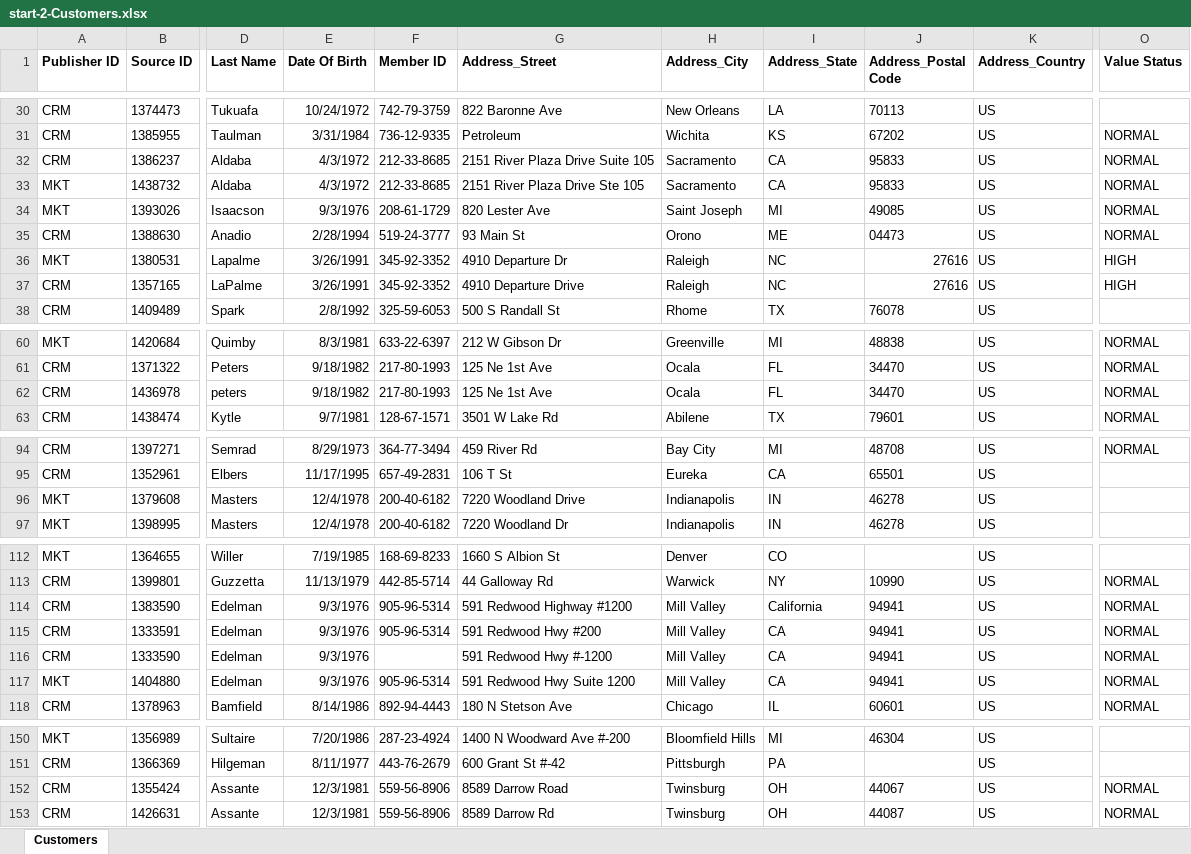
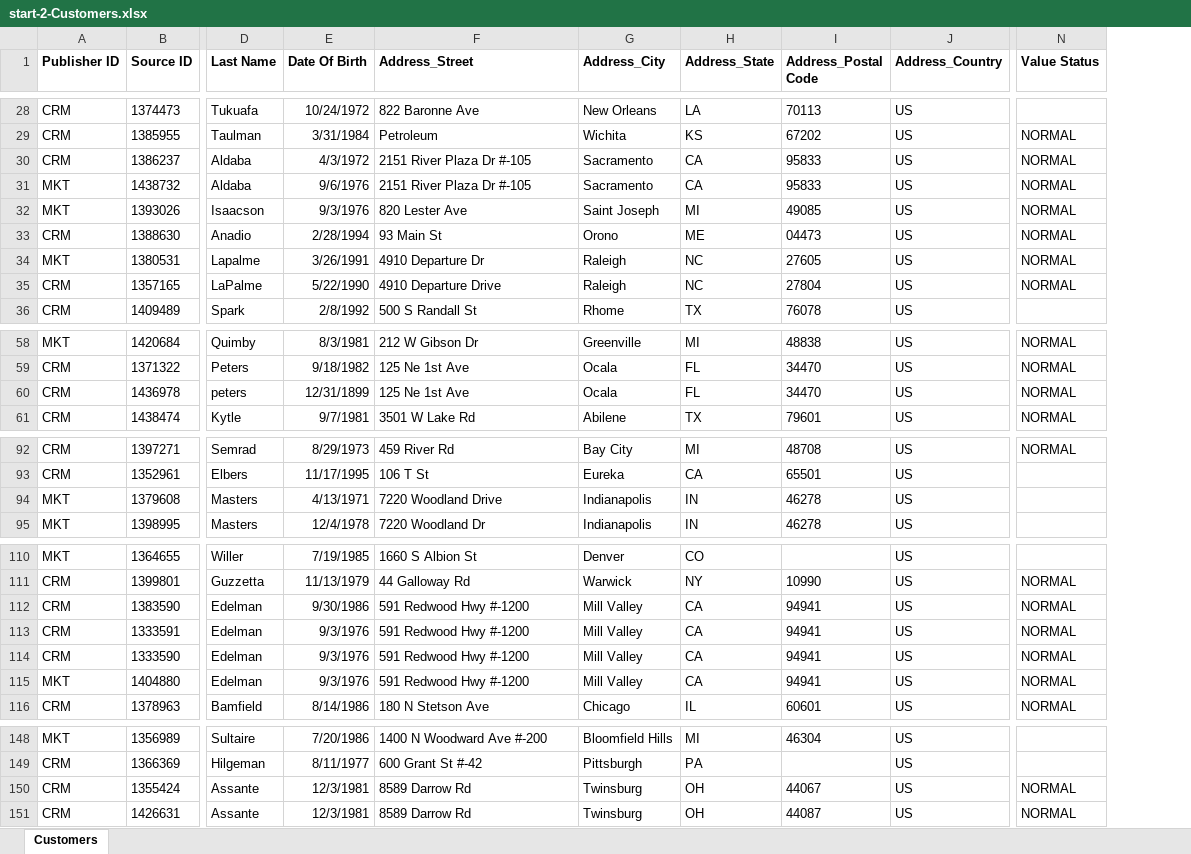
Before and after one commit to semarchy/xdm-tutorials, an Excel workbook: demo-applications/customer-b2c/datasets/start-2-Customers.xlsx, sheet Customers, drawn as a sheet; only a part is shown, gaps mark what is left out; values as stored, in another font and other column widths than the file's, no borders; removed rows and columns are numbered as before the commit, all else as after; the diff covers the shown part only; the diff names each change by its address in the sheet, - before the commit and + after, or states it on an @@ line.

Commit message:
Reset back to v5.1 Customer B2C app 2. customer/person dataset

```diff
--- a/demo-applications/customer-b2c/datasets/start-2-Customers.xlsx (sheet Customers)
+++ b/demo-applications/customer-b2c/datasets/start-2-Customers.xlsx (sheet Customers)
-column F (Member ID), rows 30-38: 742-79-3759 | 736-12-9335 | 212-33-8685 | 212-33-8685 | 208-61-1729 | 519-24-3777 | 345-92-3352 | 345-92-3352 | 325-59-6053; rows 60-63: 633-22-6397 | 217-80-1993 | 217-80-1993 | 128-67-1571; rows 94-97: 364-77-3494 | 657-49-2831 | 200-40-6182 | 200-40-6182; rows 112-118: 168-69-8233 | 442-85-5714 | 905-96-5314 | 905-96-5314 |  | 905-96-5314 | 892-94-4443; rows 150-153: 287-23-4924 | 443-76-2679 | 559-56-8906 | 559-56-8906
-F30 (Address_Street): 2151 River Plaza Drive Suite 105
+F30 (Address_Street): 2151 River Plaza Dr #-105
-E31 (Date Of Birth): 4/3/1972
+E31 (Date Of Birth): 9/6/1976
-F31 (Address_Street): 2151 River Plaza Drive Ste 105
+F31 (Address_Street): 2151 River Plaza Dr #-105
-I34 (Address_Postal Code): 27616
+I34 (Address_Postal Code): 27605
-N34:N35 (Value Status): HIGH
+N34:N35 (Value Status): NORMAL
-E35 (Date Of Birth): 3/26/1991
+E35 (Date Of Birth): 5/22/1990
-I35 (Address_Postal Code): 27616
+I35 (Address_Postal Code): 27804
-E60 (Date Of Birth): 9/18/1982
+E60 (Date Of Birth): 12/31/1899
-E94 (Date Of Birth): 12/4/1978
+E94 (Date Of Birth): 4/13/1971
-E112 (Date Of Birth): 9/3/1976
+E112 (Date Of Birth): 9/30/1986
-F112 (Address_Street): 591 Redwood Highway #1200
+F112 (Address_Street): 591 Redwood Hwy #-1200
-H112 (Address_State): California
+H112 (Address_State): CA
-F113 (Address_Street): 591 Redwood Hwy #200
+F113 (Address_Street): 591 Redwood Hwy #-1200
-F115 (Address_Street): 591 Redwood Hwy Suite 1200
+F115 (Address_Street): 591 Redwood Hwy #-1200
-F150 (Address_Street): 8589 Darrow Road
+F150 (Address_Street): 8589 Darrow Rd
```
Also changed, not shown: 2 removed rows, 68 edited cells and cell formats elsewhere in this sheet.
